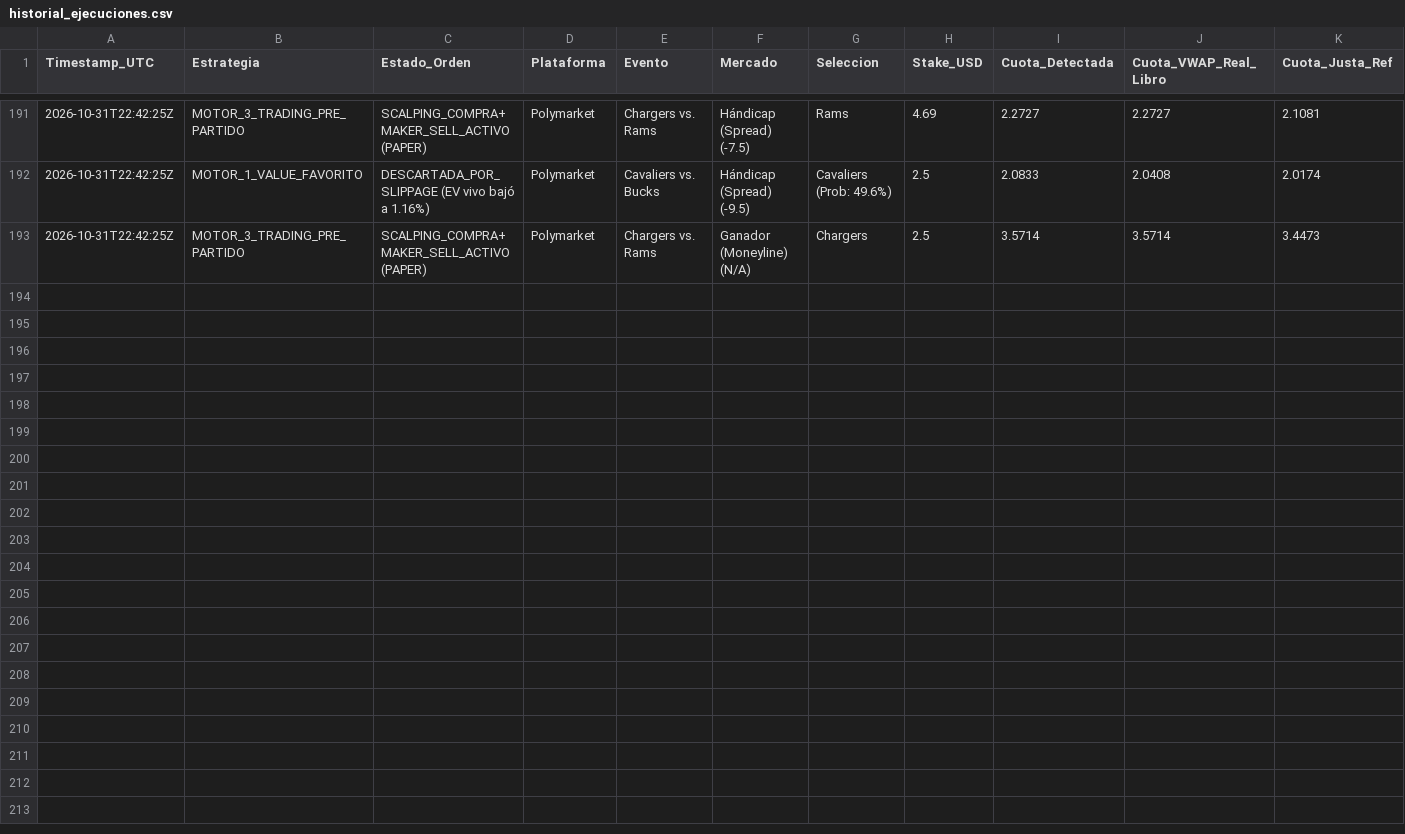
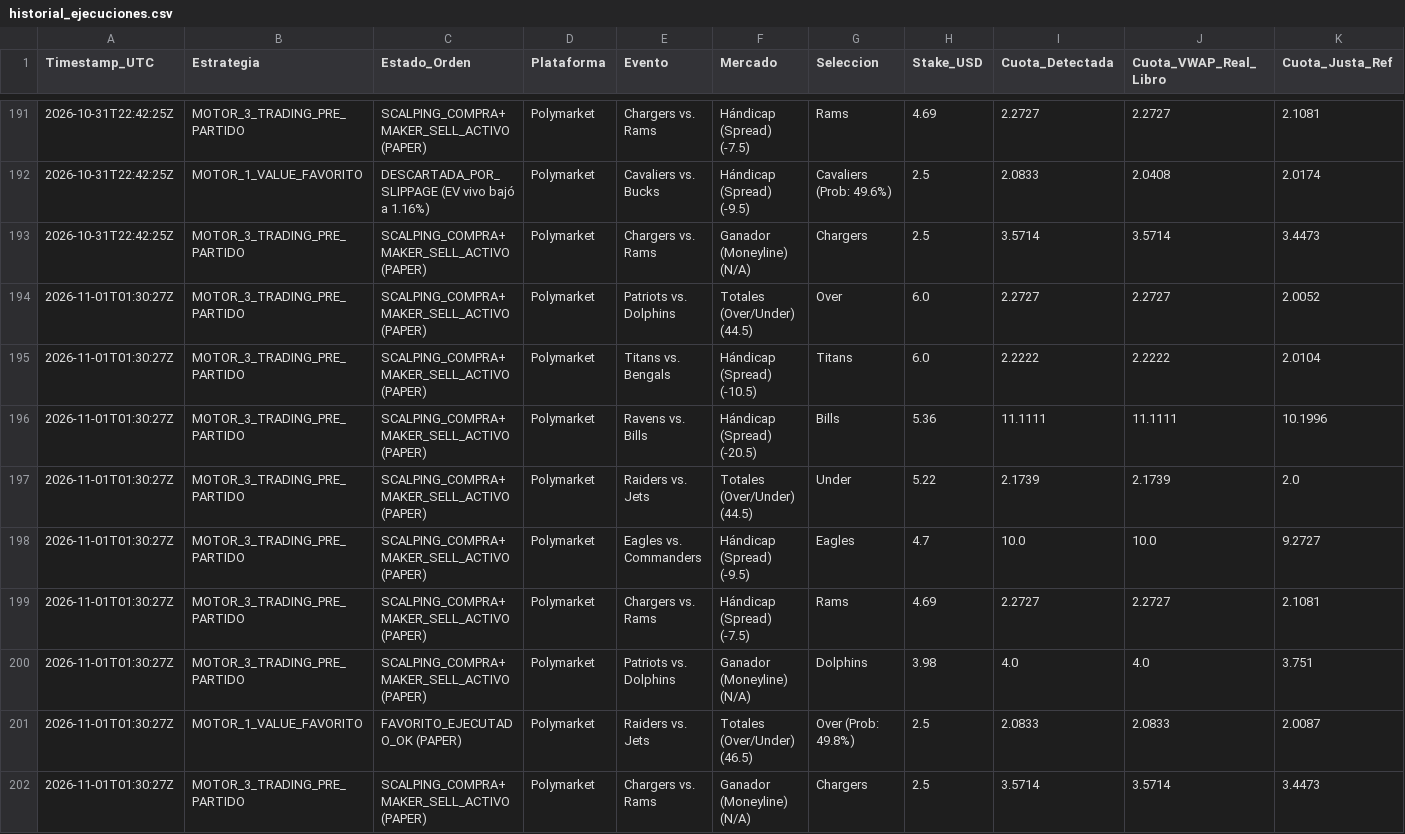
Before and after one commit to pochopablo1/quant-sports-es, a CSV file: datos/historial_ejecuciones.csv, drawn as a sheet; only a part is shown, gaps mark what is left out; rows hold the shown columns only; the diff names each change by its address in the sheet, - before the commit and + after, or states it on an @@ line.

```diff
--- a/datos/historial_ejecuciones.csv
+++ b/datos/historial_ejecuciones.csv
+row 194: 2026-11-01T01:30:27Z | MOTOR_3_TRADING_PRE_PARTIDO | SCALPING_COMPRA+MAKER_SELL_ACTIVO (PAPER) | Polymarket | Patriots vs. Dolphins | Totales (Over/Under) (44.5) | Over | 6.0 | 2.2727 | 2.2727 | 2.0052
+row 195: 2026-11-01T01:30:27Z | MOTOR_3_TRADING_PRE_PARTIDO | SCALPING_COMPRA+MAKER_SELL_ACTIVO (PAPER) | Polymarket | Titans vs. Bengals | Hándicap (Spread) (-10.5) | Titans | 6.0 | 2.2222 | 2.2222 | 2.0104
+row 196: 2026-11-01T01:30:27Z | MOTOR_3_TRADING_PRE_PARTIDO | SCALPING_COMPRA+MAKER_SELL_ACTIVO (PAPER) | Polymarket | Ravens vs. Bills | Hándicap (Spread) (-20.5) | Bills | 5.36 | 11.1111 | 11.1111 | 10.1996
+row 197: 2026-11-01T01:30:27Z | MOTOR_3_TRADING_PRE_PARTIDO | SCALPING_COMPRA+MAKER_SELL_ACTIVO (PAPER) | Polymarket | Raiders vs. Jets | Totales (Over/Under) (44.5) | Under | 5.22 | 2.1739 | 2.1739 | 2.0
+row 198: 2026-11-01T01:30:27Z | MOTOR_3_TRADING_PRE_PARTIDO | SCALPING_COMPRA+MAKER_SELL_ACTIVO (PAPER) | Polymarket | Eagles vs. Commanders | Hándicap (Spread) (-9.5) | Eagles | 4.7 | 10.0 | 10.0 | 9.2727
+row 199: 2026-11-01T01:30:27Z | MOTOR_3_TRADING_PRE_PARTIDO | SCALPING_COMPRA+MAKER_SELL_ACTIVO (PAPER) | Polymarket | Chargers vs. Rams | Hándicap (Spread) (-7.5) | Rams | 4.69 | 2.2727 | 2.2727 | 2.1081
+row 200: 2026-11-01T01:30:27Z | MOTOR_3_TRADING_PRE_PARTIDO | SCALPING_COMPRA+MAKER_SELL_ACTIVO (PAPER) | Polymarket | Patriots vs. Dolphins | Ganador (Moneyline) (N/A) | Dolphins | 3.98 | 4.0 | 4.0 | 3.751
+row 201: 2026-11-01T01:30:27Z | MOTOR_1_VALUE_FAVORITO | FAVORITO_EJECUTADO_OK (PAPER) | Polymarket | Raiders vs. Jets | Totales (Over/Under) (46.5) | Over (Prob: 49.8%) | 2.5 | 2.0833 | 2.0833 | 2.0087
+row 202: 2026-11-01T01:30:27Z | MOTOR_3_TRADING_PRE_PARTIDO | SCALPING_COMPRA+MAKER_SELL_ACTIVO (PAPER) | Polymarket | Chargers vs. Rams | Ganador (Moneyline) (N/A) | Chargers | 2.5 | 3.5714 | 3.5714 | 3.4473
```
Also changed, not shown: datos/oportunidades_accionables.csv.
